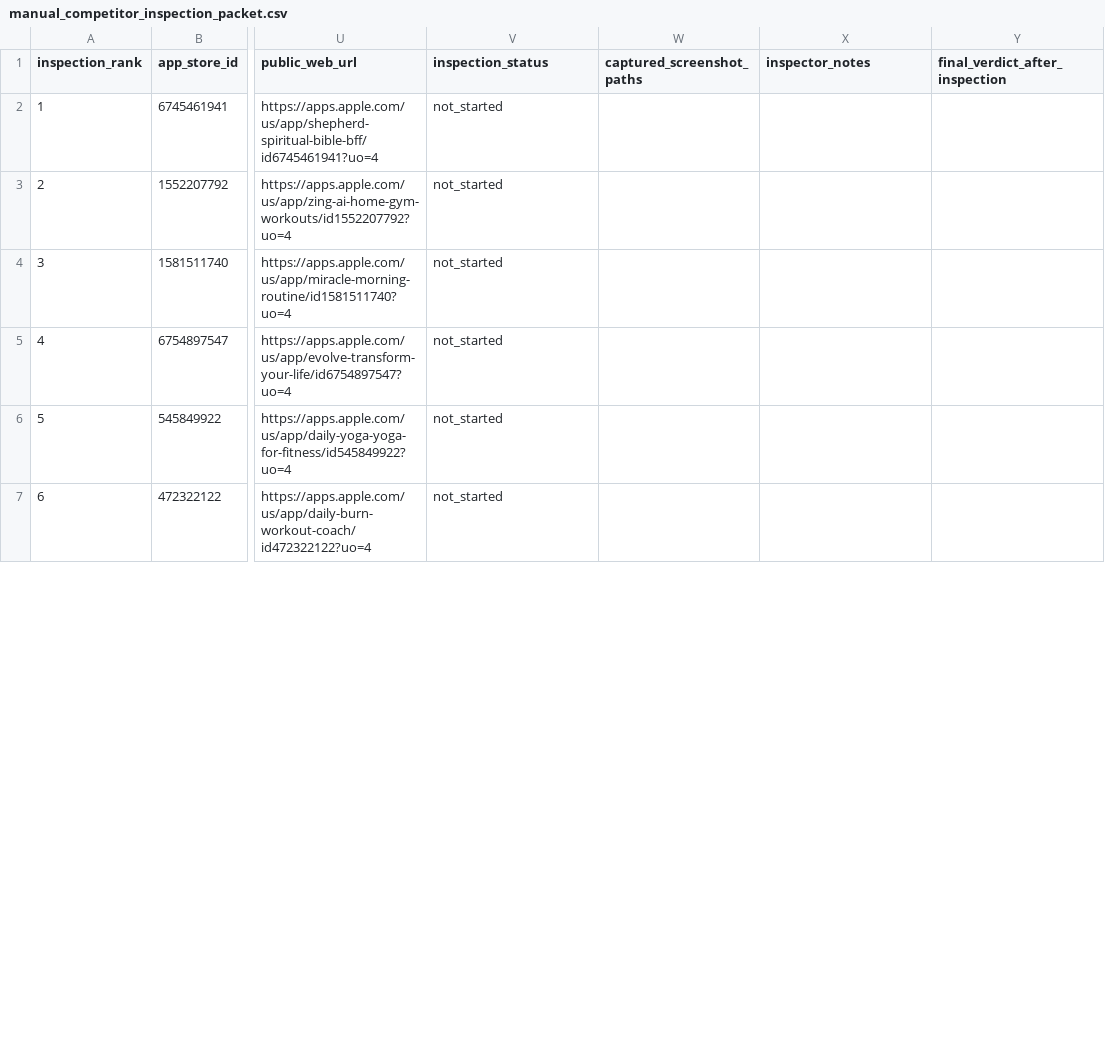
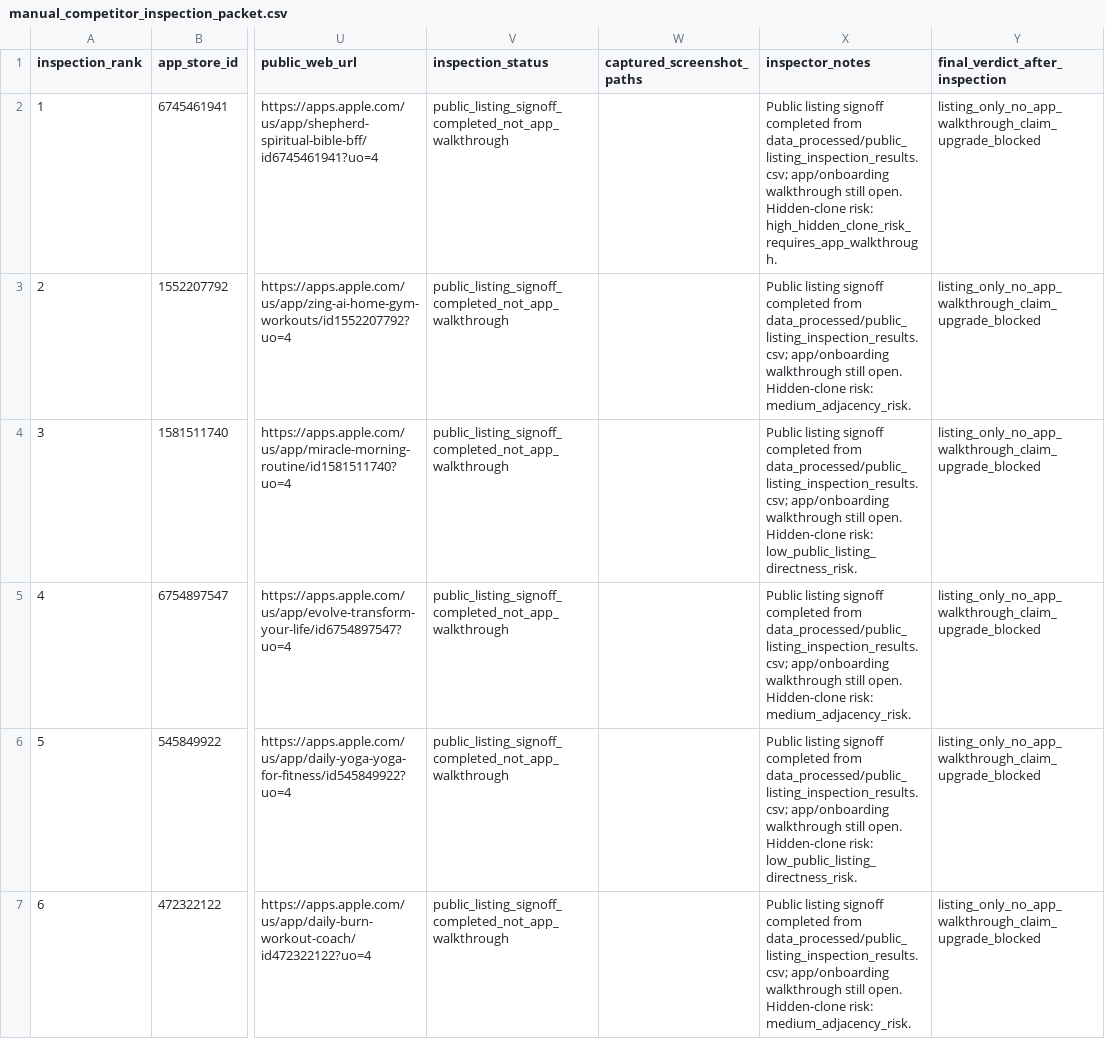
Before and after one commit to kirbudilov01/alina-research, a CSV file: data_processed/manual_competitor_inspection_packet.csv, drawn as a sheet; only a part is shown, gaps mark what is left out; the diff covers the shown part only; the diff names each change by its address in the sheet, - before the commit and + after, or states it on an @@ line.

Commit message:
Add manual public listing signoff

```diff
--- a/data_processed/manual_competitor_inspection_packet.csv
+++ b/data_processed/manual_competitor_inspection_packet.csv
-V2:V7 (inspection_status): not_started
+V2:V7 (inspection_status): public_listing_signoff_completed_not_app_walkthrough
-X2 (inspector_notes): (empty)
+X2 (inspector_notes): Public listing signoff completed from data_processed/public_listing_inspection_results.csv; app/onboarding walkthrough still open. Hidden-clone risk: high_hidden_clone_risk_requires_app_walkthrough.
-Y2:Y7 (final_verdict_after_inspection): (empty)
+Y2:Y7 (final_verdict_after_inspection): listing_only_no_app_walkthrough_claim_upgrade_blocked
-X3 (inspector_notes): (empty)
+X3 (inspector_notes): Public listing signoff completed from data_processed/public_listing_inspection_results.csv; app/onboarding walkthrough still open. Hidden-clone risk: medium_adjacency_risk.
-X4 (inspector_notes): (empty)
+X4 (inspector_notes): Public listing signoff completed from data_processed/public_listing_inspection_results.csv; app/onboarding walkthrough still open. Hidden-clone risk: low_public_listing_directness_risk.
-X5 (inspector_notes): (empty)
+X5 (inspector_notes): Public listing signoff completed from data_processed/public_listing_inspection_results.csv; app/onboarding walkthrough still open. Hidden-clone risk: medium_adjacency_risk.
-X6 (inspector_notes): (empty)
+X6 (inspector_notes): Public listing signoff completed from data_processed/public_listing_inspection_results.csv; app/onboarding walkthrough still open. Hidden-clone risk: low_public_listing_directness_risk.
-X7 (inspector_notes): (empty)
+X7 (inspector_notes): Public listing signoff completed from data_processed/public_listing_inspection_results.csv; app/onboarding walkthrough still open. Hidden-clone risk: medium_adjacency_risk.
```
Also changed, not shown: 18 edited cells elsewhere in this file, data_processed/evidence_artifact_manifest.csv, data_processed/global_goal_evidence_coverage.csv, 23 other files.
